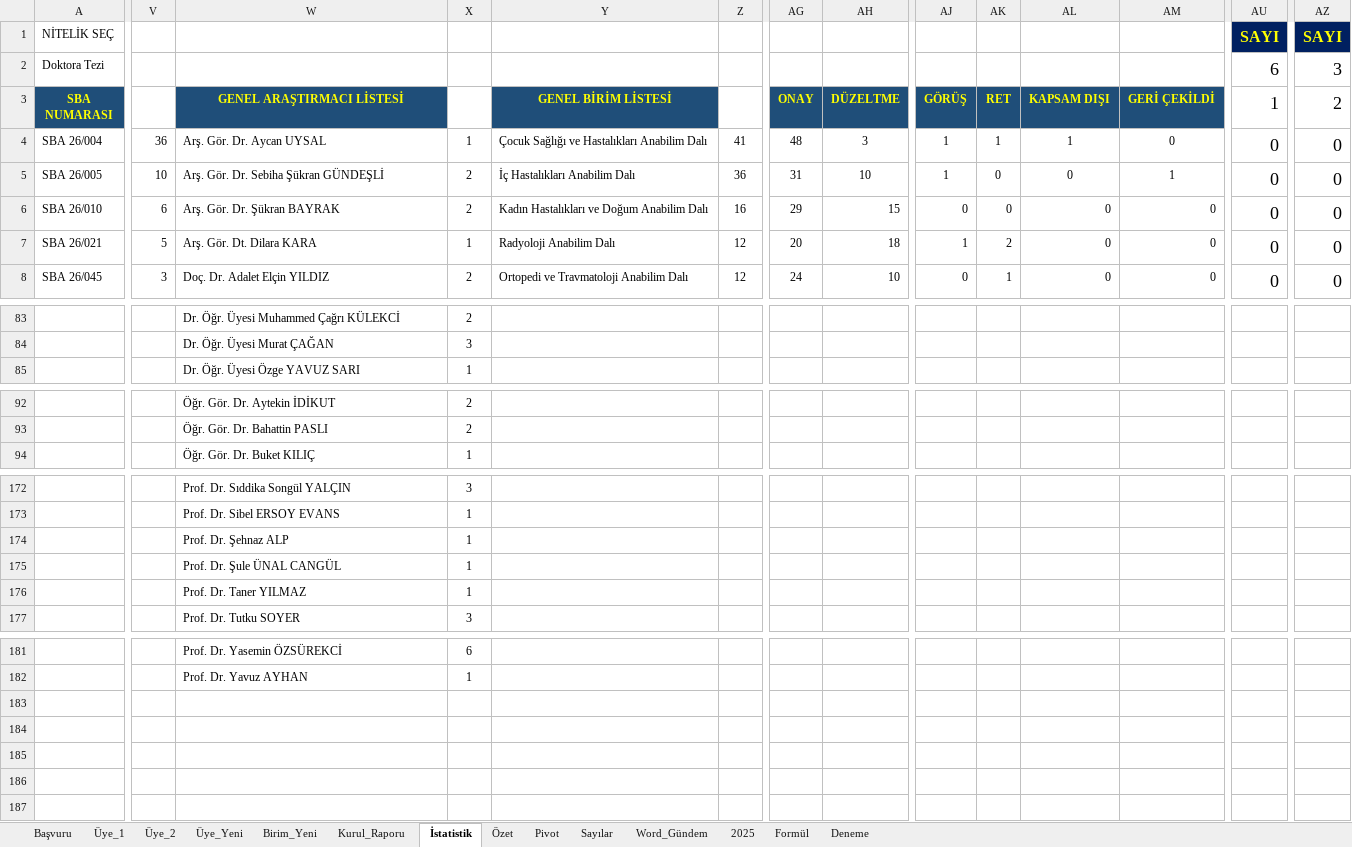
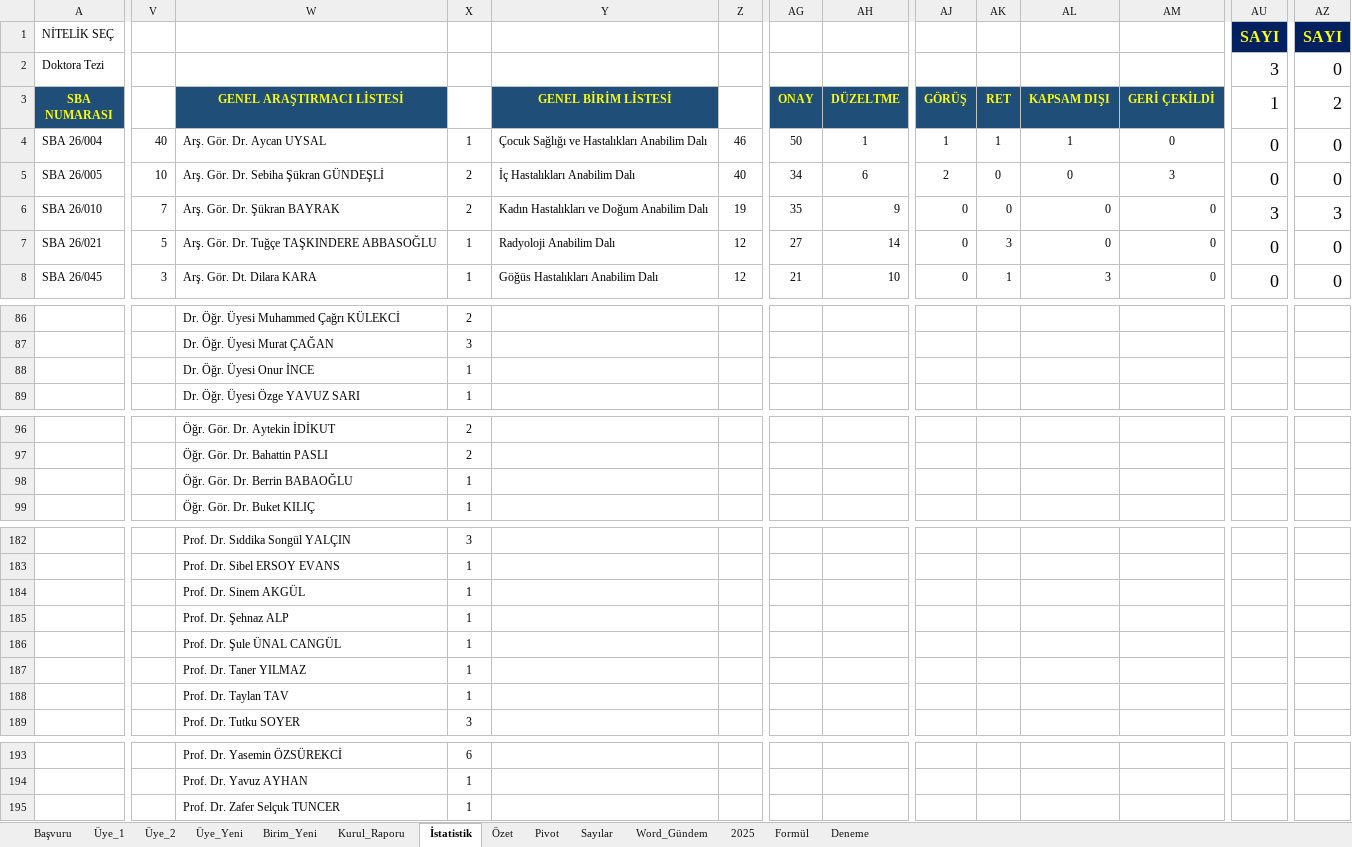
Before and after one commit to MahsuniTurkatar/sba-analiz, an Excel workbook: 2026_SBA.xlsx, sheet İstatistik, drawn as a sheet; only a part is shown, gaps mark what is left out; values as stored, in another font and other column widths than the file's, no borders; conditional formats not drawn; rows hold the shown columns only; the diff covers the shown part only; the diff names each change by its address in the sheet, - before the commit and + after, or states it on an @@ line.

```diff
--- a/2026_SBA.xlsx (sheet İstatistik)
+++ b/2026_SBA.xlsx (sheet İstatistik)
-AU2 (1): 6
+AU2 (1): 3
-AZ2 (2): 3
+AZ2 (2): 0
-V4: 36
+V4: 40
-Z4: 41
+Z4: 46
-AG4 (ONAY): 48
+AG4 (ONAY): 50
-AH4 (DÜZELTME): 3
+AH4 (DÜZELTME): 1
-Z5: 36
+Z5: 40
-AG5 (ONAY): 31
+AG5 (ONAY): 34
-AH5 (DÜZELTME): 10
+AH5 (DÜZELTME): 6
-AJ5 (GÖRÜŞ): 1
+AJ5 (GÖRÜŞ): 2
-AM5 (GERİ ÇEKİLDİ): 1
+AM5 (GERİ ÇEKİLDİ): 3
-V6: 6
+V6: 7
-Z6: 16
+Z6: 19
-AG6 (ONAY): 29
+AG6 (ONAY): 35
-AH6 (DÜZELTME): 15
+AH6 (DÜZELTME): 9
-AU6 (1): 0
+AU6 (1): 3
-AZ6 (2): 0
+AZ6 (2): 3
-W7 (GENEL ARAŞTIRMACI LİSTESİ): Arş. Gör. Dt. Dilara KARA
+W7 (GENEL ARAŞTIRMACI LİSTESİ): Arş. Gör. Dr. Tuğçe TAŞKINDERE ABBASOĞLU
-AG7 (ONAY): 20
+AG7 (ONAY): 27
-AH7 (DÜZELTME): 18
+AH7 (DÜZELTME): 14
-AJ7 (GÖRÜŞ): 1
+AJ7 (GÖRÜŞ): 0
-AK7 (RET): 2
+AK7 (RET): 3
-W8 (GENEL ARAŞTIRMACI LİSTESİ): Doç. Dr. Adalet Elçin YILDIZ
+W8 (GENEL ARAŞTIRMACI LİSTESİ): Arş. Gör. Dt. Dilara KARA
-X8: 2
+X8: 1
-Y8 (GENEL BİRİM LİSTESİ): Ortopedi ve Travmatoloji Anabilim Dalı
+Y8 (GENEL BİRİM LİSTESİ): Göğüs Hastalıkları Anabilim Dalı
-AG8 (ONAY): 24
+AG8 (ONAY): 21
-AL8 (KAPSAM DIŞI): 0
+AL8 (KAPSAM DIŞI): 3
+row 88:  |  | Dr. Öğr. Üyesi Onur İNCE | 1
+row 98:  |  | Öğr. Gör. Dr. Berrin BABAOĞLU | 1
+row 184:  |  | Prof. Dr. Sinem AKGÜL | 1
+row 188:  |  | Prof. Dr. Taylan TAV | 1
+row 195:  |  | Prof. Dr. Zafer Selçuk TUNCER | 1
```
Also changed, not shown: 10 added rows, 2 removed rows and 134 edited cells elsewhere in this sheet, sheet Başvuru, sheet Pivot, sheet Özet, sheet Üye_1, sheet Üye_2, sheet Kurul_Raporu, 2 more sheets, charts or pictures.
